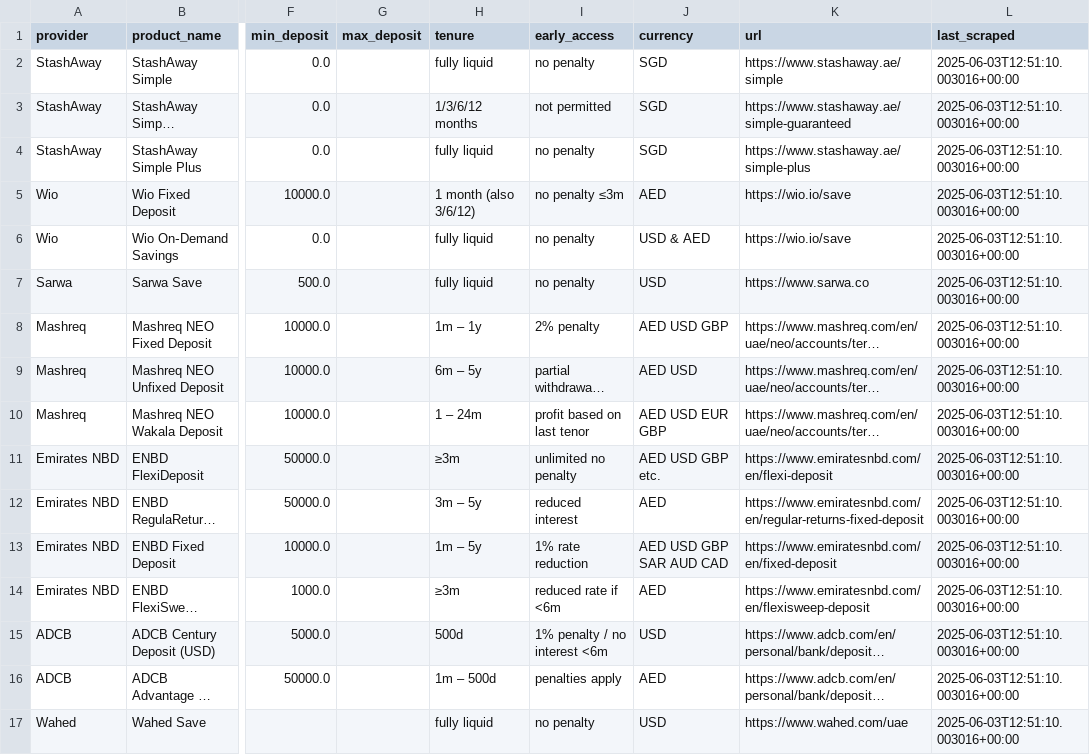
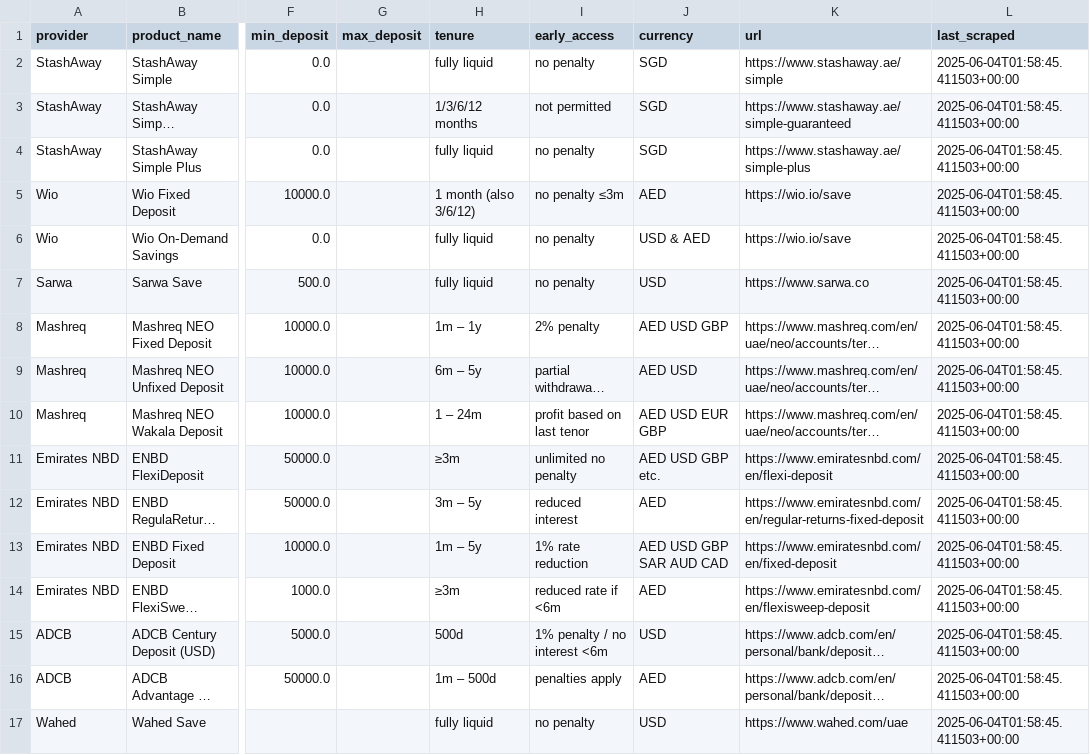
Before and after one commit to aen92/UAE-Deposits, a CSV file: deposit_products.csv, drawn as a sheet; only a part is shown, gaps mark what is left out; long unchanged cells end in …; the diff names each change by its address in the sheet, - before the commit and + after, or states it on an @@ line.

Commit message:
auto: refresh rates

```diff
--- a/deposit_products.csv
+++ b/deposit_products.csv
-L2:L17 (last_scraped): 2025-06-03T12:51:10.003016+00:00
+L2:L17 (last_scraped): 2025-06-04T01:58:45.411503+00:00
```
